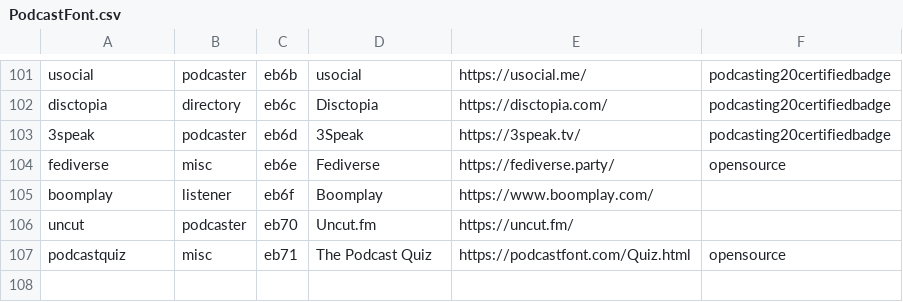
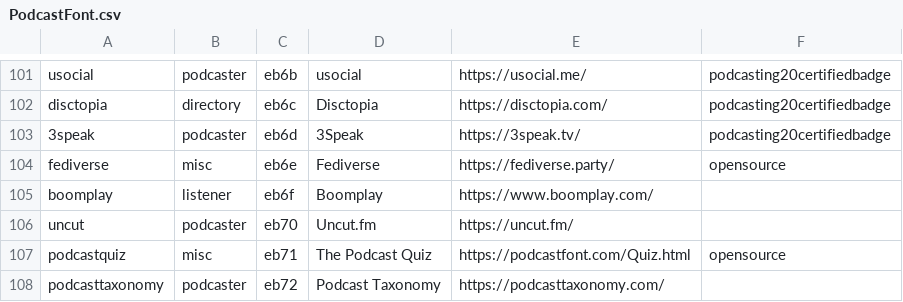
Before and after one commit to leoherzog/podcastfont, a CSV file: src/character-map/PodcastFont.csv, drawn as a sheet; only a part is shown, gaps mark what is left out.

Commit message:
Add Podcast Taxonomy logo

```diff
--- a/src/character-map/PodcastFont.csv
+++ b/src/character-map/PodcastFont.csv
@@ -107 +107,2 @@ uncut;podcaster;eb70;Uncut.fm;https://uncut.fm/;
 podcastquiz;misc;eb71;The Podcast Quiz;https://podcastfont.com/Quiz.html;opensource
+podcasttaxonomy;podcaster;eb72;Podcast Taxonomy;https://podcasttaxonomy.com/;
```
Also changed, not shown: 1 other file.
